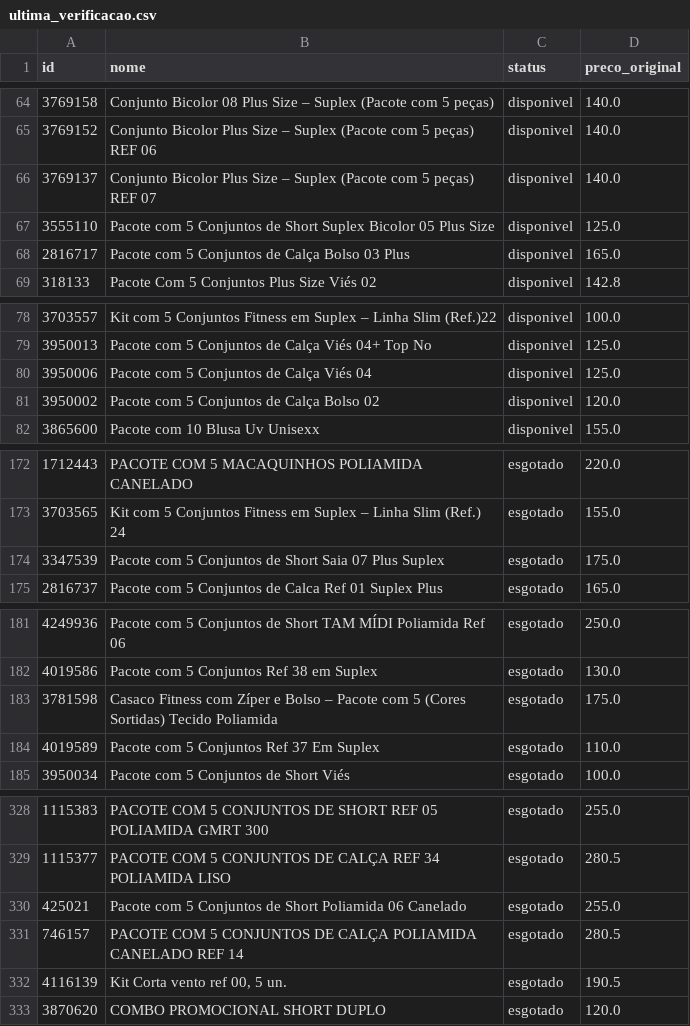
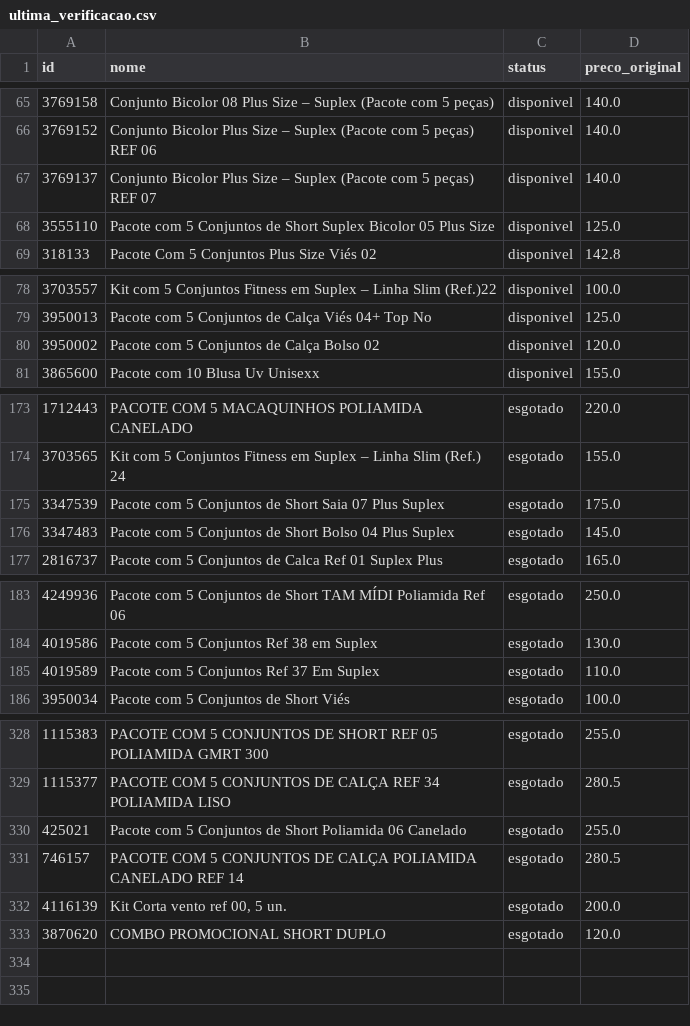
Before and after one commit to lojalulu/Site-Lulu, a CSV file: ultima_verificacao.csv, drawn as a sheet; only a part is shown, gaps mark what is left out; the diff covers the shown part only.

```diff
--- a/ultima_verificacao.csv
+++ b/ultima_verificacao.csv
@@ -67,3 +68,2 @@
 3555110,Pacote com 5 Conjuntos de Short Suplex Bicolor 05 Plus Size,disponivel,125.0
-2816717,Pacote com 5 Conjuntos de Calça Bolso 03 Plus,disponivel,165.0
 318133,Pacote Com 5 Conjuntos Plus Size Viés 02,disponivel,142.8
@@ -79,3 +79,2 @@
 3950013,Pacote com 5 Conjuntos de Calça Viés 04+ Top No,disponivel,125.0
-3950006,Pacote com 5 Conjuntos de Calça Viés 04,disponivel,125.0
 3950002,Pacote com 5 Conjuntos de Calça Bolso 02,disponivel,120.0
@@ -174,2 +175,3 @@
 3347539,Pacote com 5 Conjuntos de Short Saia 07 Plus Suplex,esgotado,175.0
+3347483,Pacote com 5 Conjuntos de Short Bolso 04 Plus Suplex,esgotado,145.0
 2816737,Pacote com 5 Conjuntos de Calca Ref 01 Suplex Plus,esgotado,165.0
@@ -182,3 +184,2 @@
 4019586,Pacote com 5 Conjuntos Ref 38 em Suplex,esgotado,130.0
-3781598,Casaco Fitness com Zíper e Bolso – Pacote com 5 (Cores Sortidas) Tecido Poliamida,esgotado,175.0
 4019589,Pacote com 5 Conjuntos Ref 37 Em Suplex,esgotado,110.0
@@ -331,3 +331,3 @@
 746157,PACOTE COM 5 CONJUNTOS DE CALÇA POLIAMIDA CANELADO REF 14,esgotado,280.5
-4116139,"Kit Corta vento ref 00, 5 un.",esgotado,190.5
+4116139,"Kit Corta vento ref 00, 5 un.",esgotado,200.0
 3870620,COMBO PROMOCIONAL SHORT DUPLO,esgotado,120.0
```
Also changed, not shown: 11 added rows, 9 removed rows, 2 moved rows and 4 edited cells elsewhere in this file, 3 other files.
